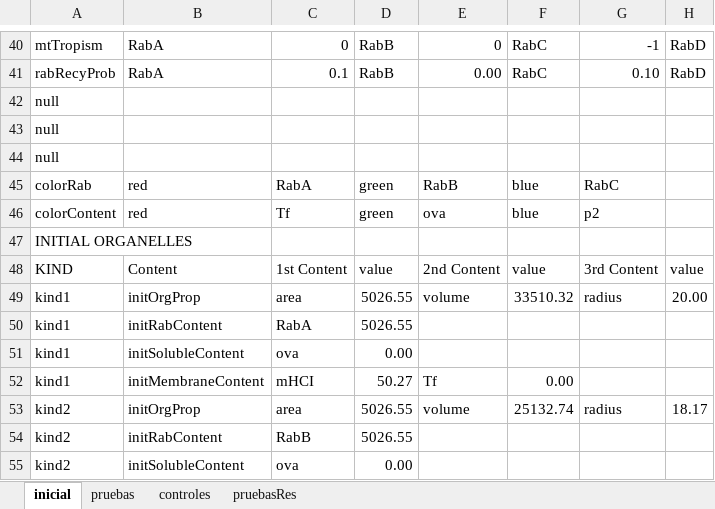
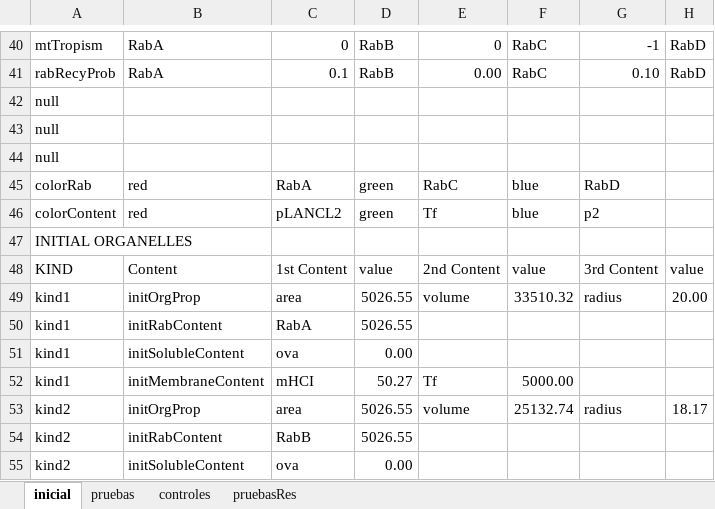
Before and after one commit to ihem-institute/immunity, an Excel workbook: InputIntrTransp3.xlsm, sheet inicial, drawn as a sheet; only a part is shown, gaps mark what is left out; values as stored, in another font and other column widths than the file's, no borders; the diff names each change by its address in the sheet, - before the commit and + after, or states it on an @@ line.

```diff
--- a/InputIntrTransp3.xlsm (sheet inicial)
+++ b/InputIntrTransp3.xlsm (sheet inicial)
-E45: RabB
+E45: RabC
-G45: RabC
+G45: RabD
-C46: Tf
+C46: pLANCL2
-E46: ova
+E46: Tf
-F52: 0.00
+F52: 5000.00
```
Also changed, not shown: sheet controles, sheet pruebas, 17 other files.
